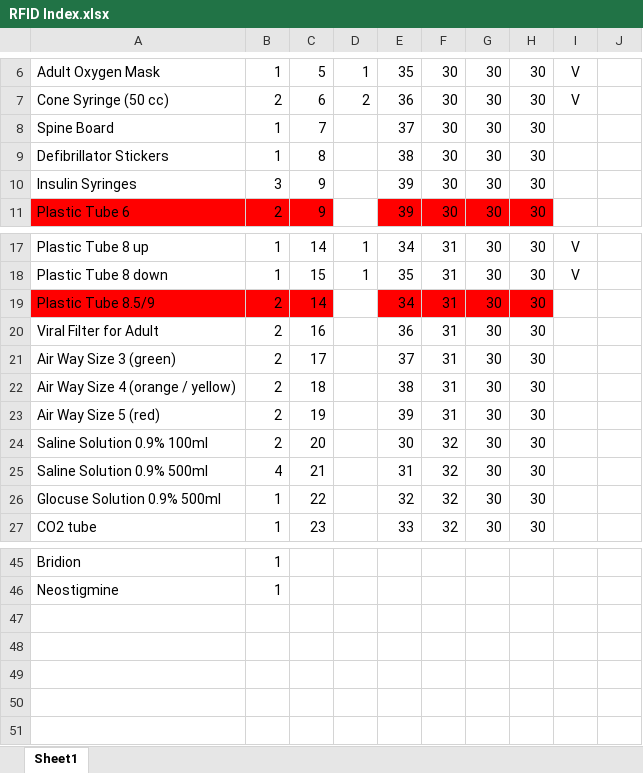
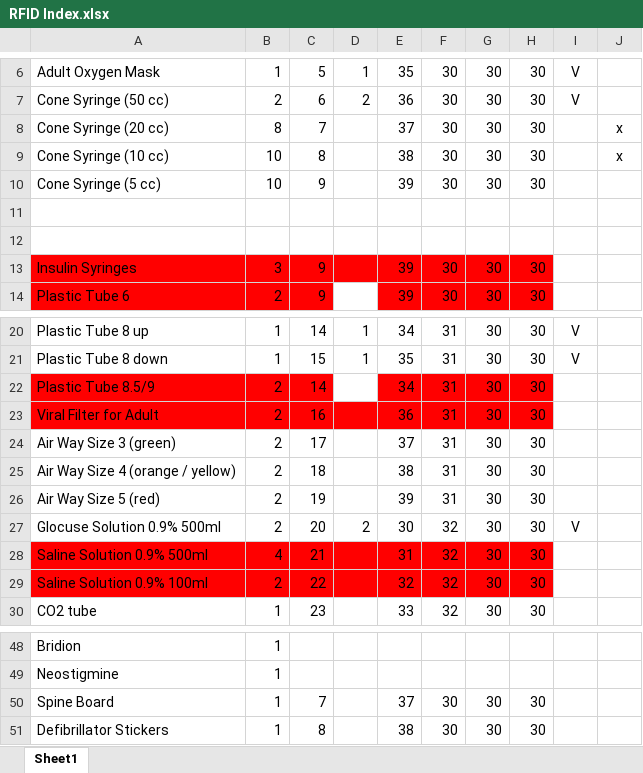
Before and after one commit to tomerg11e/RFID_Project, an Excel workbook: RFID Index.xlsx, sheet Sheet1, drawn as a sheet; only a part is shown, gaps mark what is left out; values as stored, in another font and other column widths than the file's, no borders; conditional formats not drawn; addresses are those after the commit; the diff names each change by its address in the sheet, - before the commit and + after, or states it on an @@ line.

Commit message:
updated index file

```diff
--- a/RFID Index.xlsx (sheet Sheet1)
+++ b/RFID Index.xlsx (sheet Sheet1)
-A8: Spine Board
+A8: Cone Syringe (20 cc)
-B8: 1
+B8: 8
-J8:J9: (empty)
+J8:J9: x
-A9: Defibrillator Stickers
+A9: Cone Syringe (10 cc)
-B9: 1
+B9: 10
+row 10: Cone Syringe (5 cc) | 10 | 9 |  | 39 | 30 | 30 | 30
+row 11: (empty)
+row 12: (empty)
-A13:H13 fill: none
+A13:H13 fill: #FF0000
-A23:H23 fill: none
+A23:H23 fill: #FF0000
-A27: Saline Solution 0.9% 100ml
+A27: Glocuse Solution 0.9% 500ml
-D27: (empty)
+D27: 2
-I27: (empty)
+I27: V
-A28:H29 fill: none
+A28:H29 fill: #FF0000
-A29: Glocuse Solution 0.9% 500ml
+A29: Saline Solution 0.9% 100ml
-B29: 1
+B29: 2
+row 50: Spine Board | 1 | 7 |  | 37 | 30 | 30 | 30
+row 51: Defibrillator Stickers | 1 | 8 |  | 38 | 30 | 30 | 30
```
Also changed, not shown: formulas that keep their value, 1 other file.
